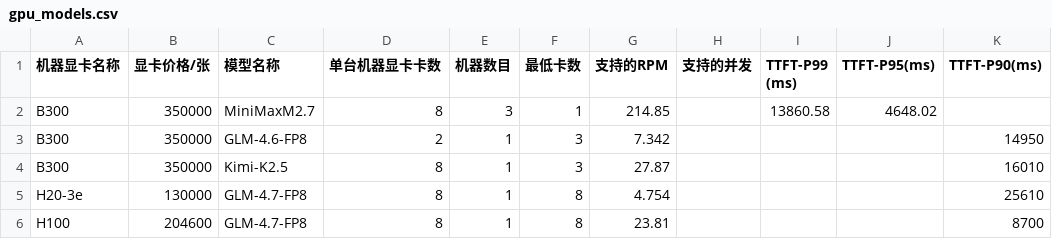
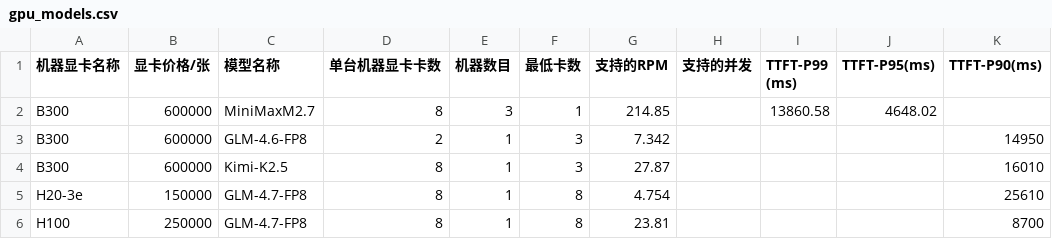
Before and after one commit to dengbinbox/costrict-resource-calculate, a CSV file: public/data/gpu_models.csv, drawn as a sheet; only a part is shown; the diff names each change by its address in the sheet, - before the commit and + after, or states it on an @@ line.

```diff
--- a/public/data/gpu_models.csv
+++ b/public/data/gpu_models.csv
-B2:B4 (显卡价格/张): 350000
+B2:B4 (显卡价格/张): 600000
-B5 (显卡价格/张): 130000
+B5 (显卡价格/张): 150000
-B6 (显卡价格/张): 204600
+B6 (显卡价格/张): 250000
```
Also changed, not shown: public/data/gpu_info.csv, 1 other file.
